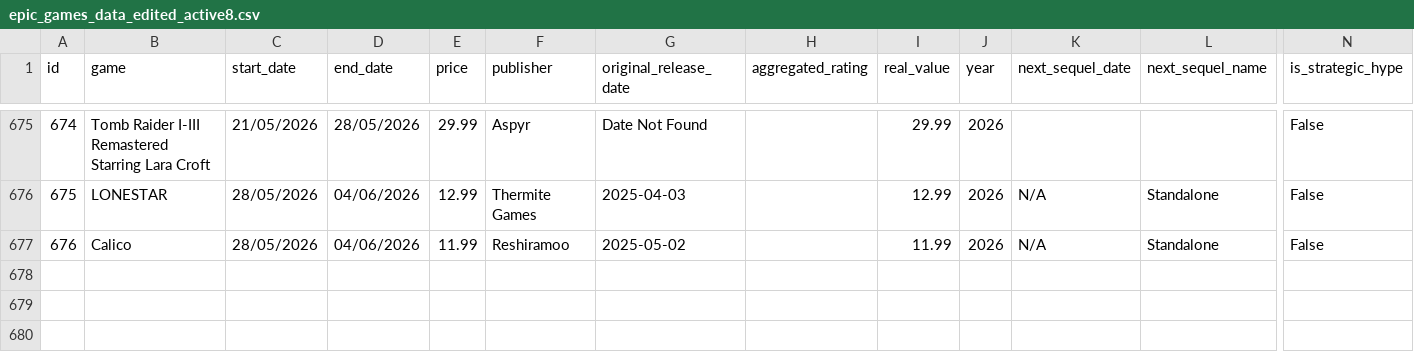
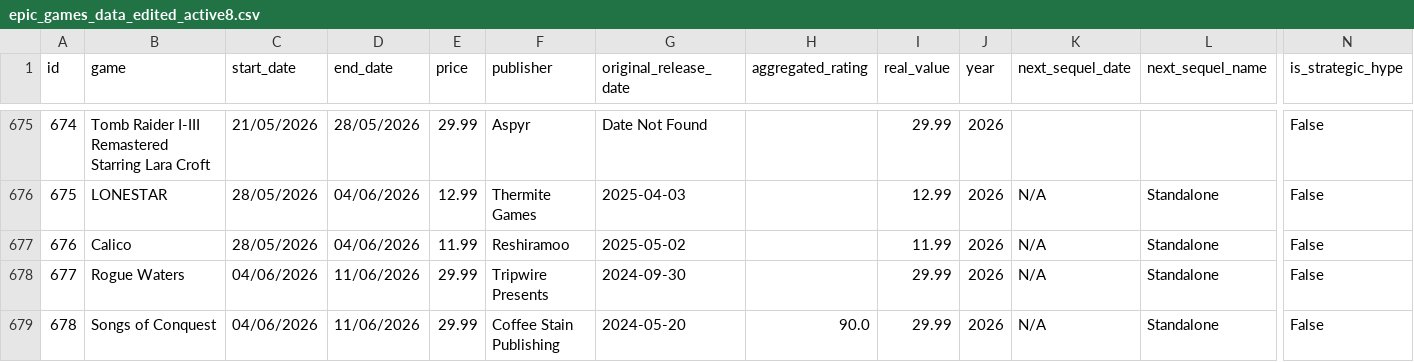
Before and after one commit to gabyferreira/epic-games-savings-analysis, a CSV file: data/epic_games_data_edited_active8.csv, drawn as a sheet; only a part is shown, gaps mark what is left out; rows hold the shown columns only; the diff names each change by its address in the sheet, - before the commit and + after, or states it on an @@ line.

```diff
--- a/data/epic_games_data_edited_active8.csv
+++ b/data/epic_games_data_edited_active8.csv
+row 678: 677 | Rogue Waters | 04/06/2026 | 11/06/2026 | 29.99 | Tripwire Presents | 2024-09-30 |  | 29.99 | 2026 | N/A | Standalone | False
+row 679: 678 | Songs of Conquest | 04/06/2026 | 11/06/2026 | 29.99 | Coffee Stain Publishing | 2024-05-20 | 90.0 | 29.99 | 2026 | N/A | Standalone | False
```
Also changed, not shown: 15 other files.
